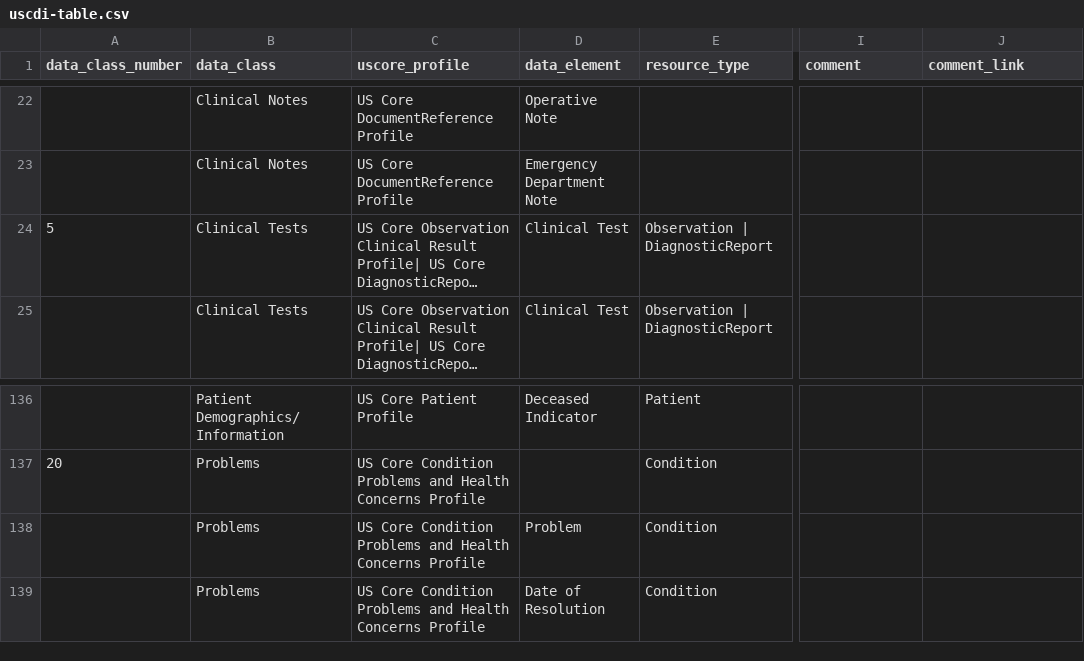
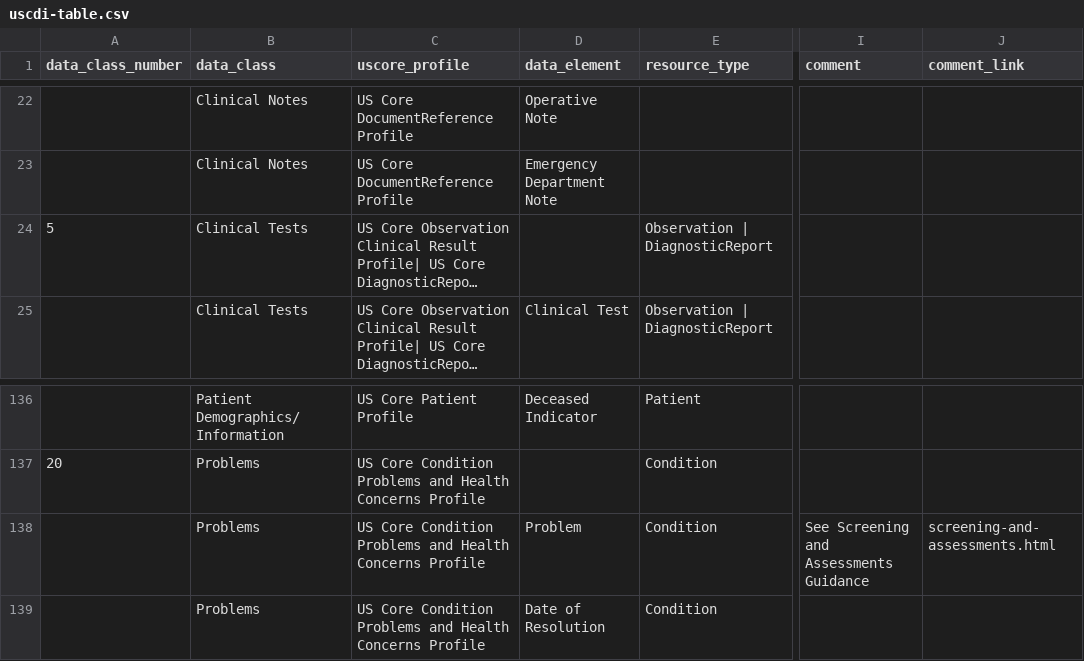
Before and after one commit to HL7/US-Core, a CSV file: input/data/uscdi-table.csv, drawn as a sheet; only a part is shown, gaps mark what is left out; long unchanged cells end in …; the diff names each change by its address in the sheet, - before the commit and + after, or states it on an @@ line.

Commit message:
FHIR-59628: Add the Problem guidance link and fix the Clinical Tests class row
Two follow-ups to the USCDI v7 reconciliation.

The Problem row now carries the Screening and Assessments guidance link. USCDI
v7 folds SDOH Problems/Health Concerns into both Problem and Health Concern, and
only Health Concern inherited the link, so a reader arriving at Problem had no
route to the SDOH content.

The Clinical Tests class row held "Clinical Test" in data_element where every
other class row leaves it empty. uscdi.md consumes the first row of each class
group as the table header, printing data_class rather than data_element, so the
value was never rendered and the duplicate went unnoticed while it matched the
class name. The earlier rename to the singular form made it a duplicate of the
real Clinical Test element on the next row. Cleared, so all 23 classes now
follow the same convention.

Also marks the FHIR-59628 change log entry Pre-Applied.

Generated with assistance from Claude Code

```diff
--- a/input/data/uscdi-table.csv
+++ b/input/data/uscdi-table.csv
-D24 (data_element): Clinical Test
+D24 (data_element): (empty)
-I138 (comment): (empty)
+I138 (comment): See Screening and Assessments Guidance
-J138 (comment_link): (empty)
+J138 (comment_link): screening-and-assessments.html
```
Also changed, not shown: 1 other file.
